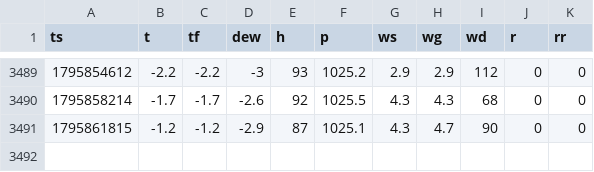
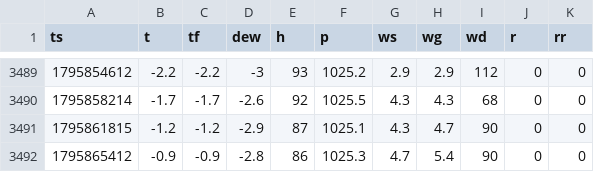
Before and after one commit to pocasi-bulda/meteo, a CSV file: data/raw/2026-11.csv, drawn as a sheet; only a part is shown, gaps mark what is left out.

```diff
--- a/data/raw/2026-11.csv
+++ b/data/raw/2026-11.csv
@@ -3491 +3491,2 @@ ts,t,tf,dew,h,p,ws,wg,wd,r,rr
 1795861815,-1.2,-1.2,-2.9,87,1025.1,4.3,4.7,90,0,0
+1795865412,-0.9,-0.9,-2.8,86,1025.3,4.7,5.4,90,0,0
```
Also changed, not shown: 2 other files.
